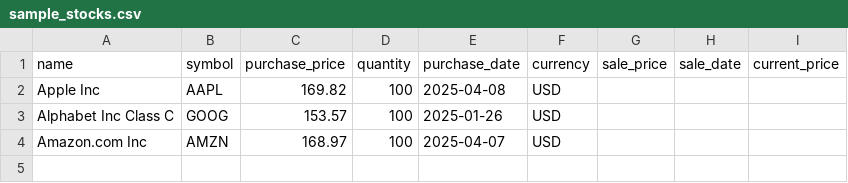
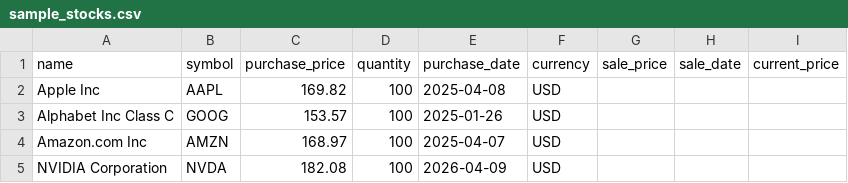
Before and after one commit to JohnFunkCode/StockPortfolioManager, a CSV file: sample_stocks.csv, drawn as a sheet; the diff names each change by its address in the sheet, - before the commit and + after, or states it on an @@ line.

```diff
--- a/sample_stocks.csv
+++ b/sample_stocks.csv
+row 5: NVIDIA Corporation | NVDA | 182.08 | 100 | 2026-04-09 | USD
```
Also changed, not shown: 7 other files.
